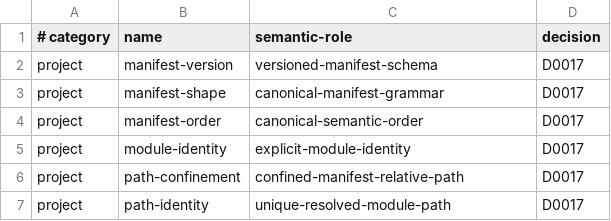
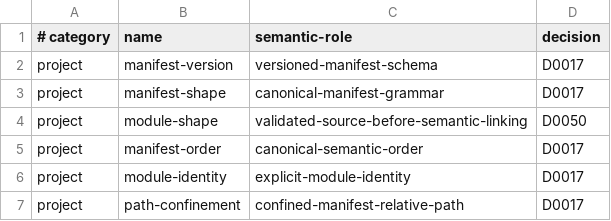
Before and after one commit to pgorzelany/slim, a TSV file: design/project-semantics.tsv, drawn as a sheet; only a part is shown; the shorter side is filled out with more unchanged rows.

```diff
--- a/design/project-semantics.tsv
+++ b/design/project-semantics.tsv
@@ -3,2 +3,3 @@ project	manifest-version	versioned-manifest-schema	D0017
 project	manifest-shape	canonical-manifest-grammar	D0017
+project	module-shape	validated-source-before-semantic-linking	D0050
 project	manifest-order	canonical-semantic-order	D0017
```
Also changed, not shown: conformance/projects/manifest.tsv, 14 other files.
